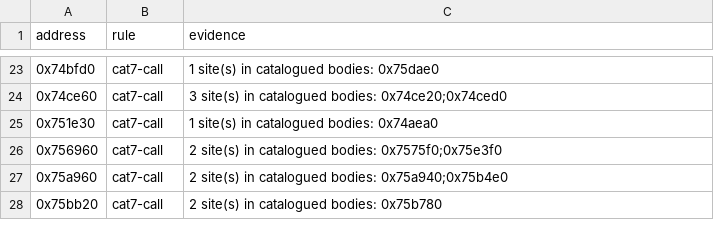
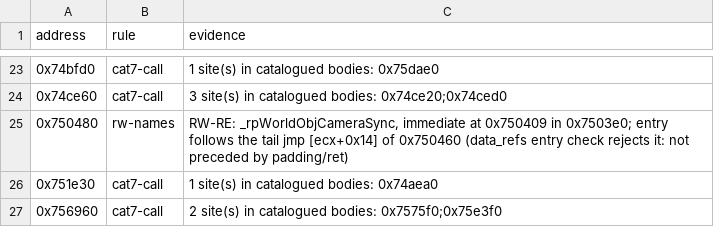
Before and after one commit to ghosty2004/sa-engine, a CSV file: catalog/extra-code-addresses.csv, drawn as a sheet; only a part is shown, gaps mark what is left out; the shorter side is filled out with more unchanged rows; the diff names each change by its address in the sheet, - before the commit and + after, or states it on an @@ line.

```diff
--- a/catalog/extra-code-addresses.csv
+++ b/catalog/extra-code-addresses.csv
+row 25: 0x750480 | rw-names | RW-RE: _rpWorldObjCameraSync, immediate at 0x750409 in 0x7503e0; entry follows the tail jmp [ecx+0x14] of 0x750460 (data_refs entry check rejects it: not preceded by padding/ret)
```
Also changed, not shown: catalog/data-refs.csv, catalog/gr-deviations.csv, 26 other files.
